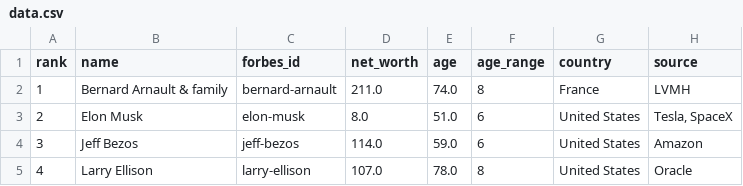
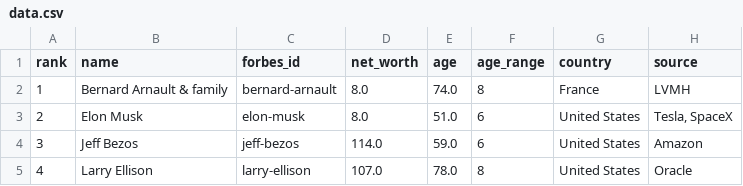
Before and after one commit to fariqmanaf/csvAVD, a CSV file: data.csv, drawn as a sheet; only a part is shown; the diff names each change by its address in the sheet, - before the commit and + after, or states it on an @@ line.

Commit message:
data.csv

```diff
--- a/data.csv
+++ b/data.csv
-D2 (net_worth): 211.0
+D2 (net_worth): 8.0
```
